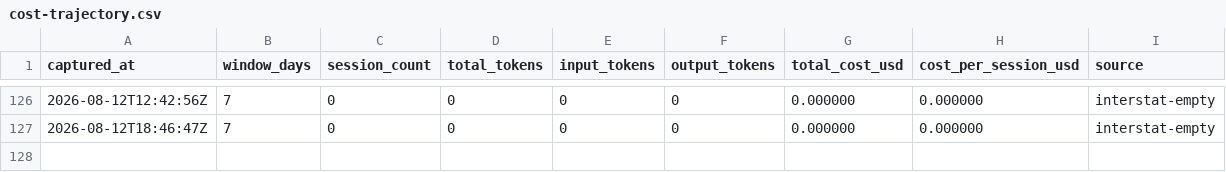
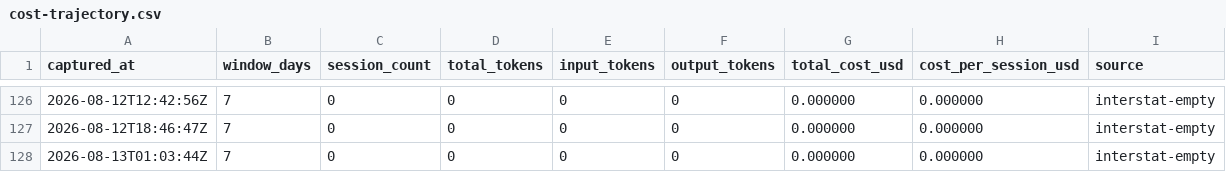
Before and after one commit to mistakeknot/Demarch, a CSV file: data/cost-trajectory.csv, drawn as a sheet; only a part is shown, gaps mark what is left out; the diff names each change by its address in the sheet, - before the commit and + after, or states it on an @@ line.

```diff
--- a/data/cost-trajectory.csv
+++ b/data/cost-trajectory.csv
+row 128: 2026-08-13T01:03:44Z | 7 | 0 | 0 | 0 | 0 | 0.000000 | 0.000000 | interstat-empty
```
